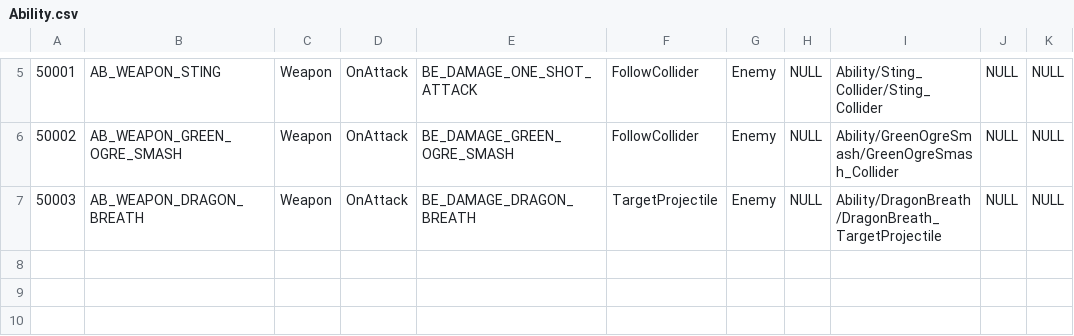
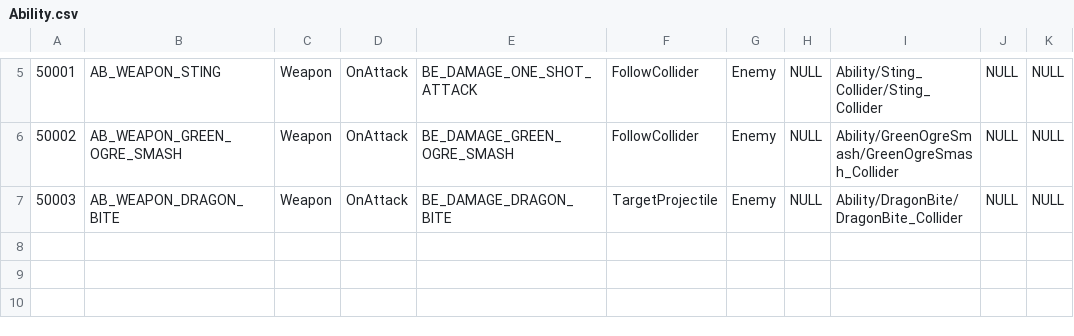
Before and after one commit to hyun9-95/TowerOfInfinity, a CSV file: Assets/Data/Excels/Ability.csv, drawn as a sheet; only a part is shown, gaps mark what is left out; the diff names each change by its address in the sheet, - before the commit and + after, or states it on an @@ line.

```diff
--- a/Assets/Data/Excels/Ability.csv
+++ b/Assets/Data/Excels/Ability.csv
-B7: AB_WEAPON_DRAGON_BREATH
+B7: AB_WEAPON_DRAGON_BITE
-E7: BE_DAMAGE_DRAGON_BREATH
+E7: BE_DAMAGE_DRAGON_BITE
-I7: Ability/DragonBreath/DragonBreath_TargetProjectile
+I7: Ability/DragonBite/DragonBite_Collider
```
Also changed, not shown: Assets/Data/Excels/BattleEvent.csv, Assets/Data/Excels/Character.csv, 20 other files.
